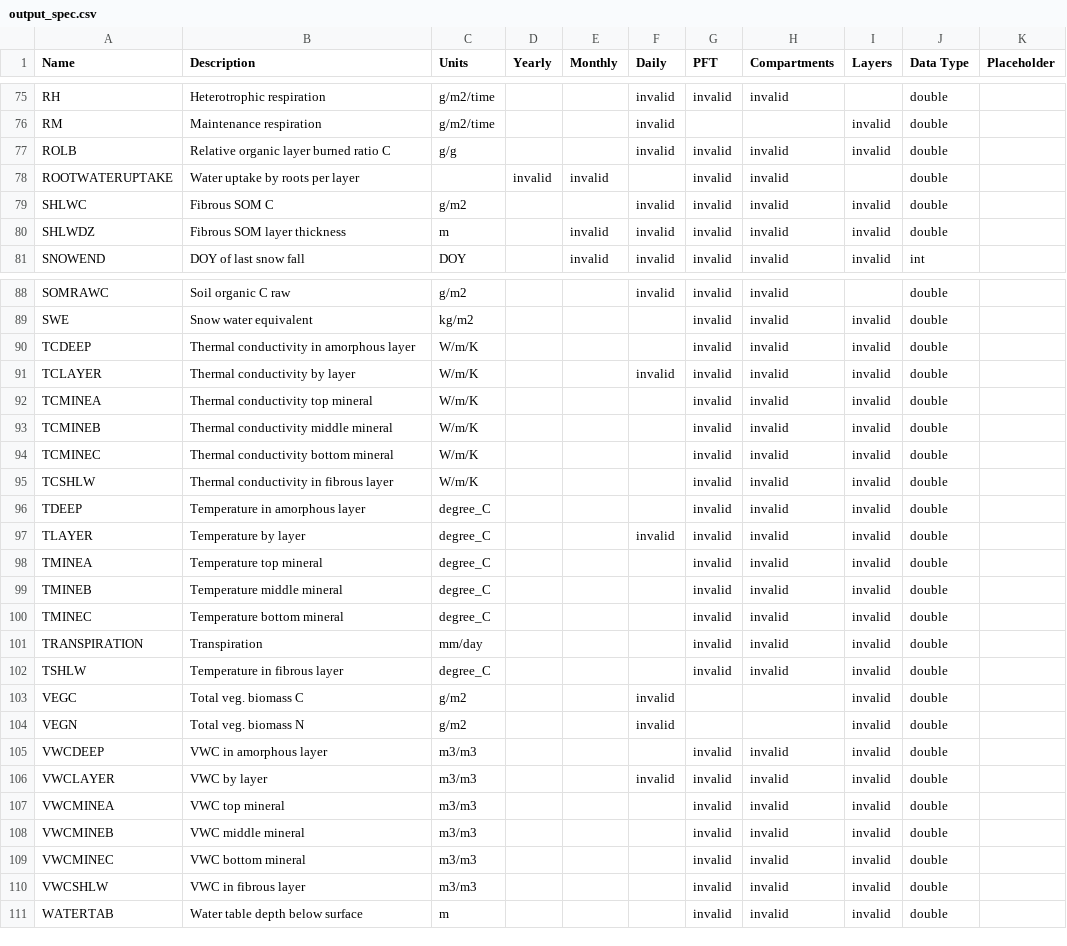
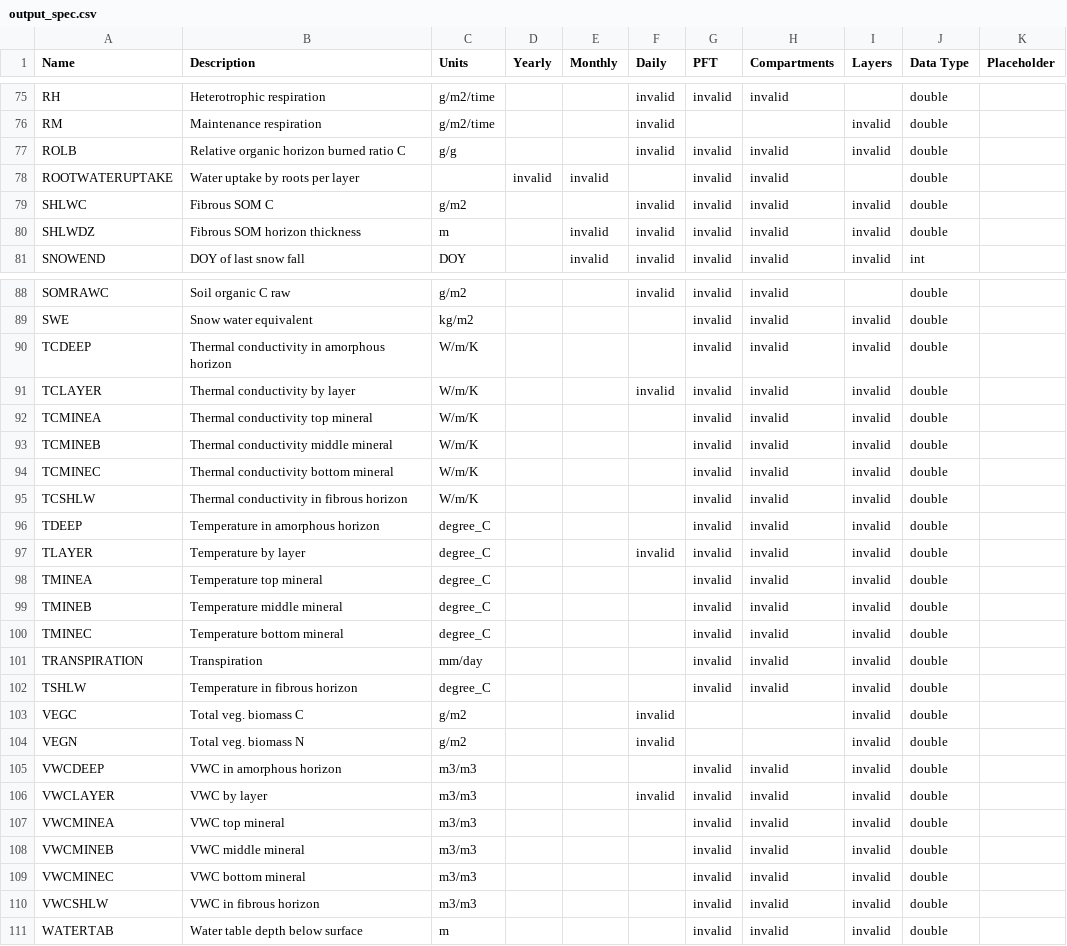
Before and after one commit to uaf-arctic-eco-modeling/dvm-dos-tem, a CSV file: config/output_spec.csv, drawn as a sheet; only a part is shown, gaps mark what is left out; the diff covers the shown part only.

Commit message:
Changes some output descriptions to use 'horizon' instead of 'layer'
Some of our output descriptions used the word 'layer' in a way
that does not match what a layer is internally in the model.
These are more accurately described by the word 'horizon',
such as amorphous horizon instead of amorphous layer.

```diff
--- a/config/output_spec.csv
+++ b/config/output_spec.csv
@@ -76,6 +76,6 @@ RH,Heterotrophic respiration,g/m2/time,,,invalid,invalid,invalid,,double,
 RM,Maintenance respiration,g/m2/time,,,invalid,,,invalid,double,
-ROLB,Relative organic layer burned ratio C,g/g,,,invalid,invalid,invalid,invalid,double,
+ROLB,Relative organic horizon burned ratio C,g/g,,,invalid,invalid,invalid,invalid,double,
 ROOTWATERUPTAKE,Water uptake by roots per layer,,invalid,invalid,,invalid,invalid,,double,
 SHLWC,Fibrous SOM C,g/m2,,,invalid,invalid,invalid,invalid,double,
-SHLWDZ,Fibrous SOM layer thickness,m,,invalid,invalid,invalid,invalid,invalid,double,
+SHLWDZ,Fibrous SOM horizon thickness,m,,invalid,invalid,invalid,invalid,invalid,double,
 SNOWEND,DOY of last snow fall,DOY,,invalid,invalid,invalid,invalid,invalid,int,
@@ -89,3 +89,3 @@ SOMRAWC,Soil organic C raw,g/m2,,,invalid,invalid,invalid,,double,
 SWE,Snow water equivalent,kg/m2,,,,invalid,invalid,invalid,double,
-TCDEEP,Thermal conductivity in amorphous layer,W/m/K,,,,invalid,invalid,invalid,double,
+TCDEEP,Thermal conductivity in amorphous horizon,W/m/K,,,,invalid,invalid,invalid,double,
 TCLAYER,Thermal conductivity by layer,W/m/K,,,invalid,invalid,invalid,invalid,double,
@@ -94,4 +94,4 @@ TCMINEB,Thermal conductivity middle mineral,W/m/K,,,,invalid,invalid,invalid,dou
 TCMINEC,Thermal conductivity bottom mineral,W/m/K,,,,invalid,invalid,invalid,double,
-TCSHLW,Thermal conductivity in fibrous layer,W/m/K,,,,invalid,invalid,invalid,double,
-TDEEP,Temperature in amorphous layer,degree_C,,,,invalid,invalid,invalid,double,
+TCSHLW,Thermal conductivity in fibrous horizon,W/m/K,,,,invalid,invalid,invalid,double,
+TDEEP,Temperature in amorphous horizon,degree_C,,,,invalid,invalid,invalid,double,
 TLAYER,Temperature by layer,degree_C,,,invalid,invalid,invalid,invalid,double,
@@ -101,6 +101,6 @@ TMINEC,Temperature bottom mineral,degree_C,,,,invalid,invalid,invalid,double,
 TRANSPIRATION,Transpiration,mm/day,,,,invalid,invalid,invalid,double,
-TSHLW,Temperature in fibrous layer,degree_C,,,,invalid,invalid,invalid,double,
+TSHLW,Temperature in fibrous horizon,degree_C,,,,invalid,invalid,invalid,double,
 VEGC,Total veg. biomass C,g/m2,,,invalid,,,invalid,double,
 VEGN,Total veg. biomass N,g/m2,,,invalid,,,invalid,double,
-VWCDEEP,VWC in amorphous layer,m3/m3,,,,invalid,invalid,invalid,double,
+VWCDEEP,VWC in amorphous horizon,m3/m3,,,,invalid,invalid,invalid,double,
 VWCLAYER,VWC by layer,m3/m3,,,invalid,invalid,invalid,invalid,double,
@@ -109,3 +109,3 @@ VWCMINEB,VWC middle mineral,m3/m3,,,,invalid,invalid,invalid,double,
 VWCMINEC,VWC bottom mineral,m3/m3,,,,invalid,invalid,invalid,double,
-VWCSHLW,VWC in fibrous layer,m3/m3,,,,invalid,invalid,invalid,double,
+VWCSHLW,VWC in fibrous horizon,m3/m3,,,,invalid,invalid,invalid,double,
 WATERTAB,Water table depth below surface,m,,,,invalid,invalid,invalid,double,
```
Also changed, not shown: 3 edited cells elsewhere in this file.
